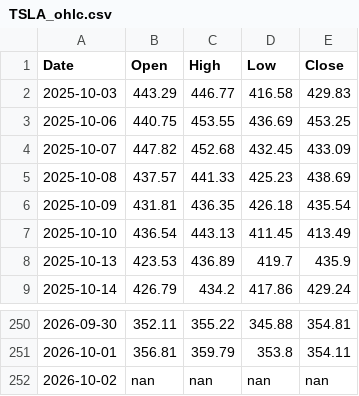
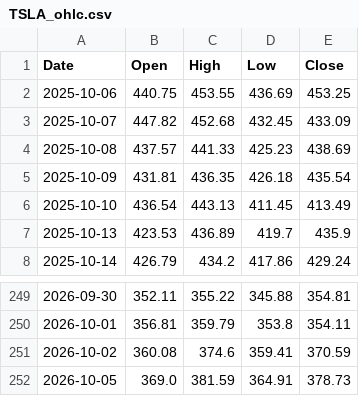
Before and after one commit to pooree-tangwachirapan/vrp-stock-analyzer, a CSV file: data/TSLA_ohlc.csv, drawn as a sheet; only a part is shown, gaps mark what is left out.

```diff
--- a/data/TSLA_ohlc.csv
+++ b/data/TSLA_ohlc.csv
@@ -1,3 +1,2 @@
 Date,Open,High,Low,Close
-2025-10-03,443.29,446.77,416.58,429.83
 2025-10-06,440.75,453.55,436.69,453.25
@@ -251,2 +250,3 @@ Date,Open,High,Low,Close
 2026-10-01,356.81,359.79,353.8,354.11
-2026-10-02,nan,nan,nan,nan
+2026-10-02,360.08,374.6,359.41,370.59
+2026-10-05,369.0,381.59,364.91,378.73
```
Also changed, not shown: data/AMZN_ohlc.csv, data/GOOGL_ohlc.csv, 43 other files.
